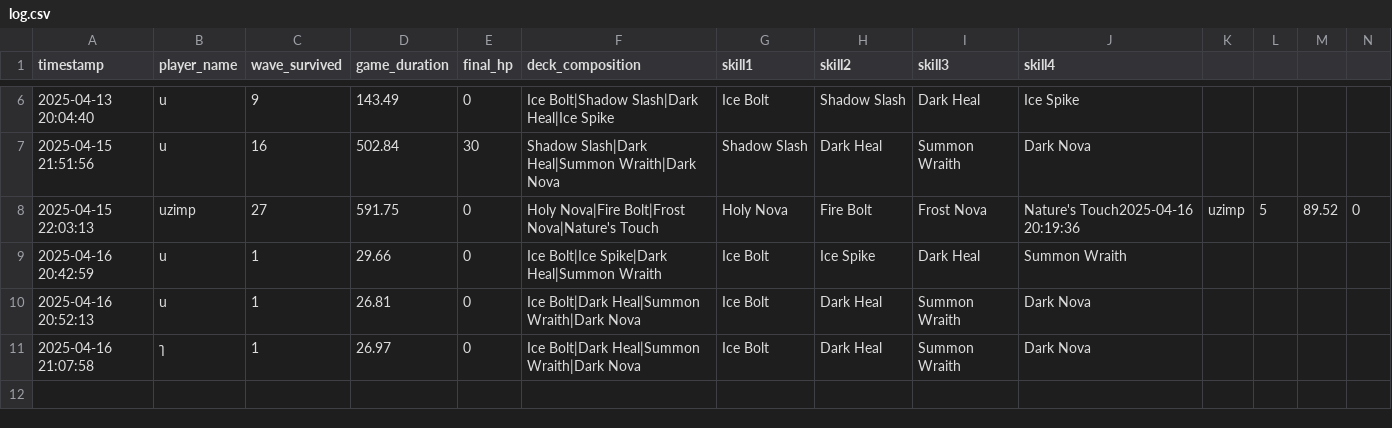
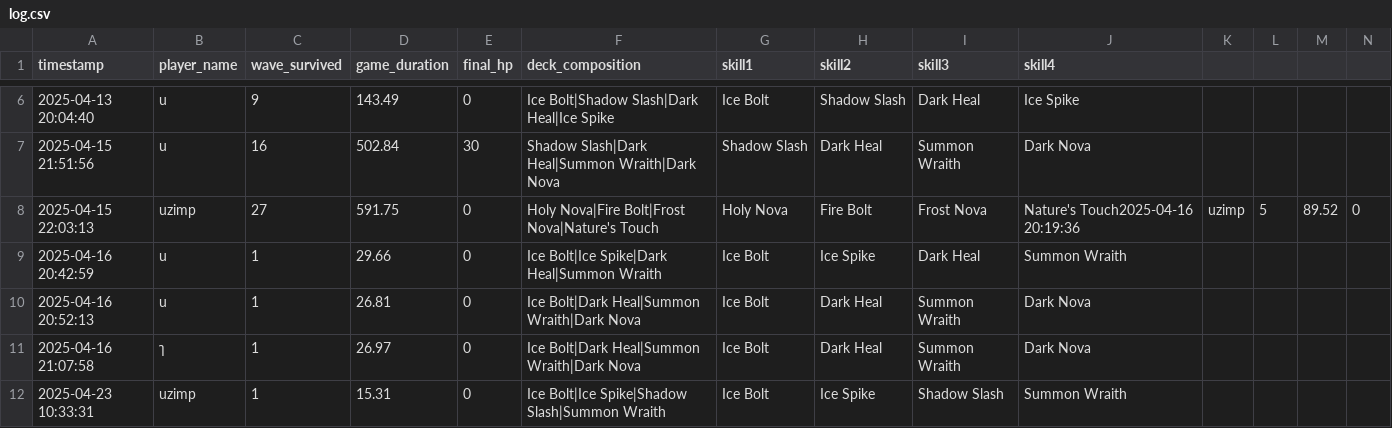
Before and after one commit to uzimpp/elemental_dungeon, a CSV file: data/log.csv, drawn as a sheet; only a part is shown, gaps mark what is left out; rows hold the shown columns only; the diff names each change by its address in the sheet, - before the commit and + after, or states it on an @@ line.

```diff
--- a/data/log.csv
+++ b/data/log.csv
+row 12: 2025-04-23 10:33:31 | uzimp | 1 | 15.31 | 0 | Ice Bolt|Ice Spike|Shadow Slash|Summon Wraith | Ice Bolt | Ice Spike | Shadow Slash | Summon Wraith
```
Also changed, not shown: 2 other files.
